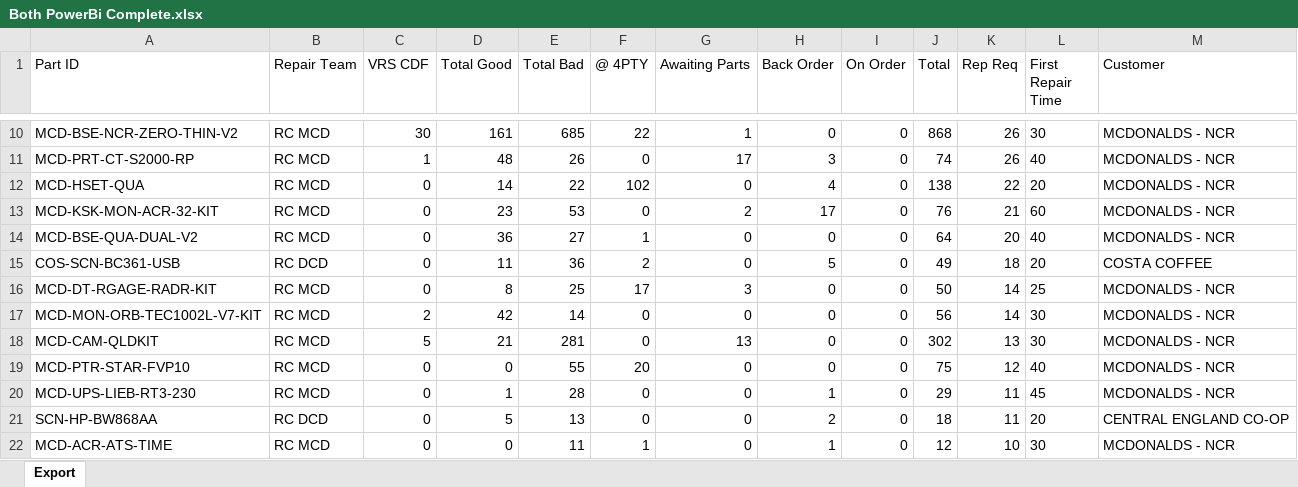
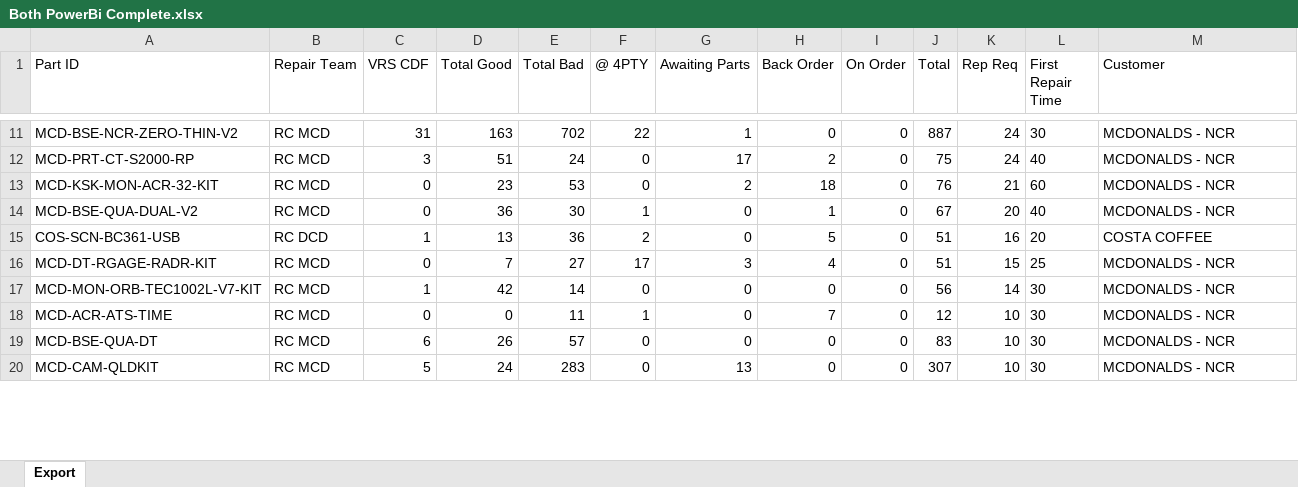
Before and after one commit to NotKamran07/dcd-priority-list, an Excel workbook: Both PowerBi Complete.xlsx, sheet Export, drawn as a sheet; only a part is shown, gaps mark what is left out; values as stored, in another font and other column widths than the file's, no borders; removed rows and columns are numbered as before the commit, all else as after; the diff covers the shown part only; the diff names each change by its address in the sheet, - before the commit and + after, or states it on an @@ line.

```diff
--- a/Both PowerBi Complete.xlsx (sheet Export)
+++ b/Both PowerBi Complete.xlsx (sheet Export)
-C11 (VRS CDF): 30
+C11 (VRS CDF): 31
-D11 (Total Good): 161
+D11 (Total Good): 163
-E11 (Total Bad): 685
+E11 (Total Bad): 702
-J11 (Total): 868
+J11 (Total): 887
-K11:K12 (Rep Req): 26
+K11:K12 (Rep Req): 24
-C12 (VRS CDF): 1
+C12 (VRS CDF): 3
-D12 (Total Good): 48
+D12 (Total Good): 51
-E12 (Total Bad): 26
+E12 (Total Bad): 24
-H12 (Back Order): 3
+H12 (Back Order): 2
-J12 (Total): 74
+J12 (Total): 75
-row 12: MCD-HSET-QUA | RC MCD | 0 | 14 | 22 | 102 | 0 | 4 | 0 | 138 | 22 | 20 | MCDONALDS - NCR
-H13 (Back Order): 17
+H13 (Back Order): 18
-E14 (Total Bad): 27
+E14 (Total Bad): 30
-H14 (Back Order): 0
+H14 (Back Order): 1
-J14 (Total): 64
+J14 (Total): 67
-C15 (VRS CDF): 0
+C15 (VRS CDF): 1
-D15 (Total Good): 11
+D15 (Total Good): 13
-J15 (Total): 49
+J15 (Total): 51
-K15 (Rep Req): 18
+K15 (Rep Req): 16
-D16 (Total Good): 8
+D16 (Total Good): 7
-E16 (Total Bad): 25
+E16 (Total Bad): 27
-H16 (Back Order): 0
+H16 (Back Order): 4
-J16 (Total): 50
+J16 (Total): 51
-K16 (Rep Req): 14
+K16 (Rep Req): 15
-C17 (VRS CDF): 2
+C17 (VRS CDF): 1
-row 18: MCD-CAM-QLDKIT | RC MCD | 5 | 21 | 281 | 0 | 13 | 0 | 0 | 302 | 13 | 30 | MCDONALDS - NCR
-row 19: MCD-PTR-STAR-FVP10 | RC MCD | 0 | 0 | 55 | 20 | 0 | 0 | 0 | 75 | 12 | 40 | MCDONALDS - NCR
-row 20: MCD-UPS-LIEB-RT3-230 | RC MCD | 0 | 1 | 28 | 0 | 0 | 1 | 0 | 29 | 11 | 45 | MCDONALDS - NCR
-row 21: SCN-HP-BW868AA | RC DCD | 0 | 5 | 13 | 0 | 0 | 2 | 0 | 18 | 11 | 20 | CENTRAL ENGLAND CO-OP
-H18 (Back Order): 1
+H18 (Back Order): 7
+row 19: MCD-BSE-QUA-DT | RC MCD | 6 | 26 | 57 | 0 | 0 | 0 | 0 | 83 | 10 | 30 | MCDONALDS - NCR
+row 20: MCD-CAM-QLDKIT | RC MCD | 5 | 24 | 283 | 0 | 13 | 0 | 0 | 307 | 10 | 30 | MCDONALDS - NCR
```
Also changed, not shown: 16 added rows, 13 removed rows and 230 edited cells elsewhere in this sheet, 1 other file.
